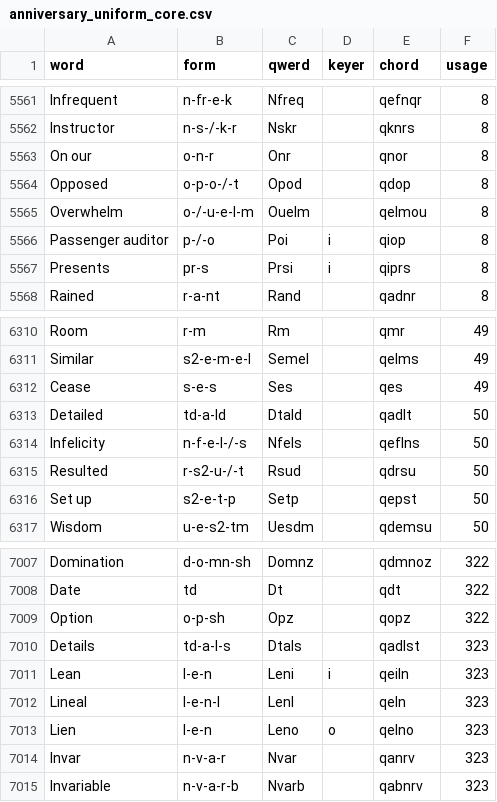
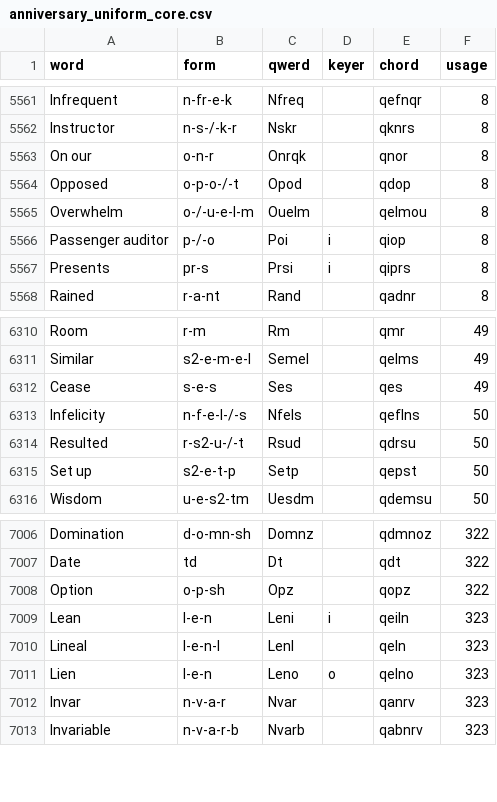
Before and after one commit to codepoke-kk/qwertigraphy, a CSV file: qwertigraph/dictionaries/anniversary_uniform_core.csv, drawn as a sheet; only a part is shown, gaps mark what is left out.

```diff
--- a/qwertigraph/dictionaries/anniversary_uniform_core.csv
+++ b/qwertigraph/dictionaries/anniversary_uniform_core.csv
@@ -5562,3 +5562,3 @@ Infrequent,n-fr-e-k,Nfreq,,qefnqr,8
 Instructor,n-s-/-k-r,Nskr,,qknrs,8
-On our,o-n-r,Onr,,qnor,8
+On our,o-n-r,Onrqk,,qnor,8
 Opposed,o-p-o-/-t,Opod,,qdop,8
@@ -6312,3 +6312,2 @@ Similar,s2-e-m-e-l,Semel,,qelms,49
 Cease,s-e-s,Ses,,qes,49
-Detailed,td-a-ld,Dtald,,qadlt,50
 Infelicity,n-f-e-l-/-s,Nfels,,qeflns,50
@@ -7009,3 +7008,2 @@ Date,td,Dt,,qdt,322
 Option,o-p-sh,Opz,,qopz,322
-Details,td-a-l-s,Dtals,,qadlst,323
 Lean,l-e-n,Leni,i,qeiln,323
```
Also changed, not shown: qwertigraph/dictionaries/anniversary_uniform_supplement.csv.
